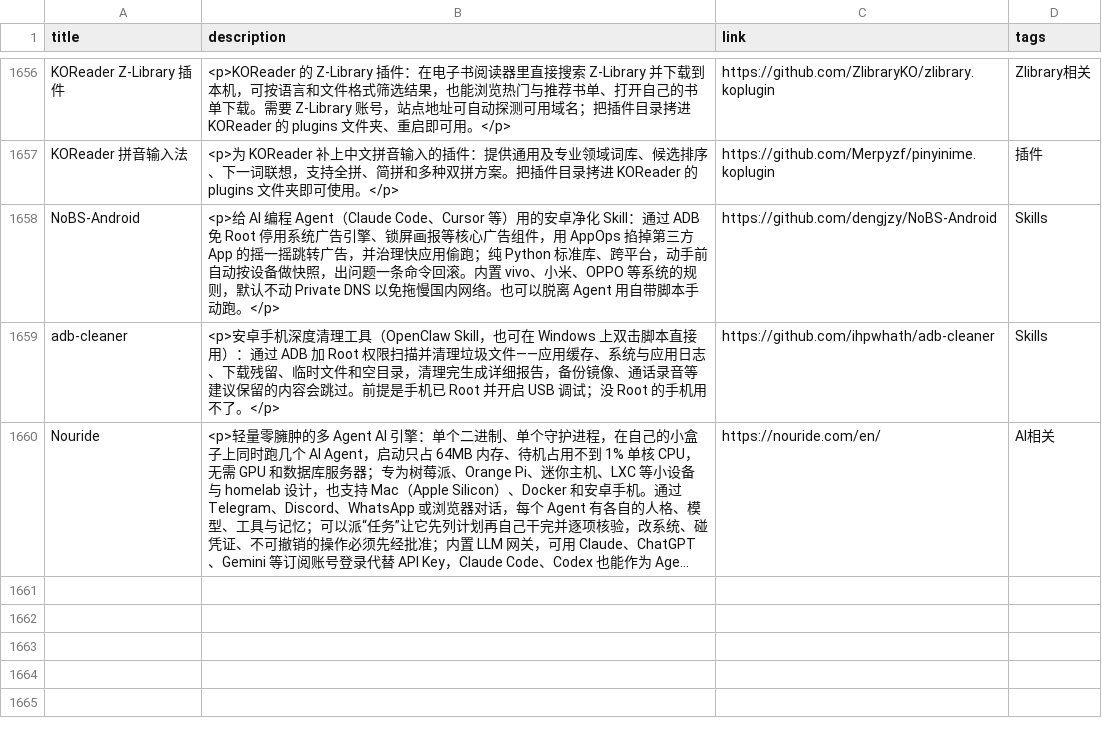
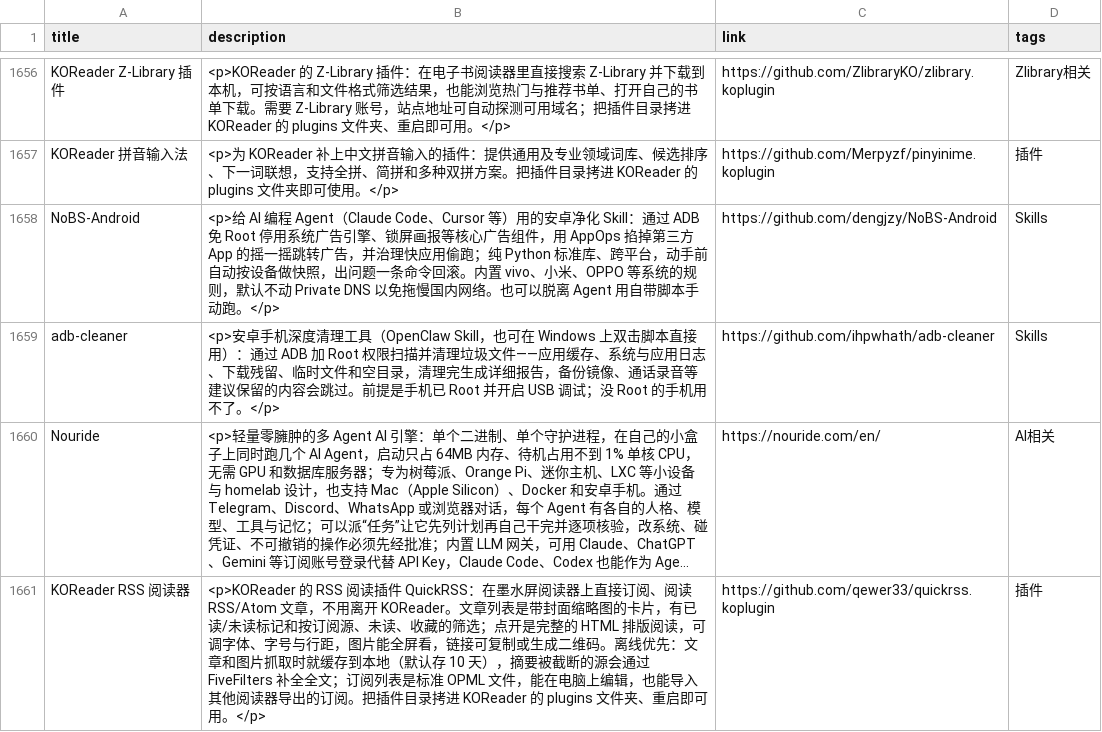
Before and after one commit to Mengmo03/sources, a CSV file: data/data.csv, drawn as a sheet; only a part is shown, gaps mark what is left out; long unchanged cells end in …; the diff names each change by its address in the sheet, - before the commit and + after, or states it on an @@ line.

Commit message:
新增 KOReader RSS 阅读器（QuickRSS）

```diff
--- a/data/data.csv
+++ b/data/data.csv
+row 1661: KOReader RSS 阅读器 | <p>KOReader 的 RSS 阅读插件 QuickRSS：在墨水屏阅读器上直接订阅、阅读 RSS/Atom 文章，不用离开 KOReader。文章列表是带封面缩略图的卡片，有已读/未读标记和按订阅源、未读、收藏的筛选；点开是完整的 HTML 排版阅读，可调字体、字号与行距，图片能全屏看，链接可复制或生成二维码。离线优先：文章和图片抓取时就缓存到本地（默认存 10 天），摘要被截断的源会通过 FiveFilters 补全全文；订阅列表是标准 OPML 文件，能在电脑上编辑，也能导入其他阅读器导出的订阅。把插件目录拷进 KOReader 的 plugins 文件夹、重启即可用。</p> | https://github.com/qewer33/quickrss.koplugin | 插件
```
